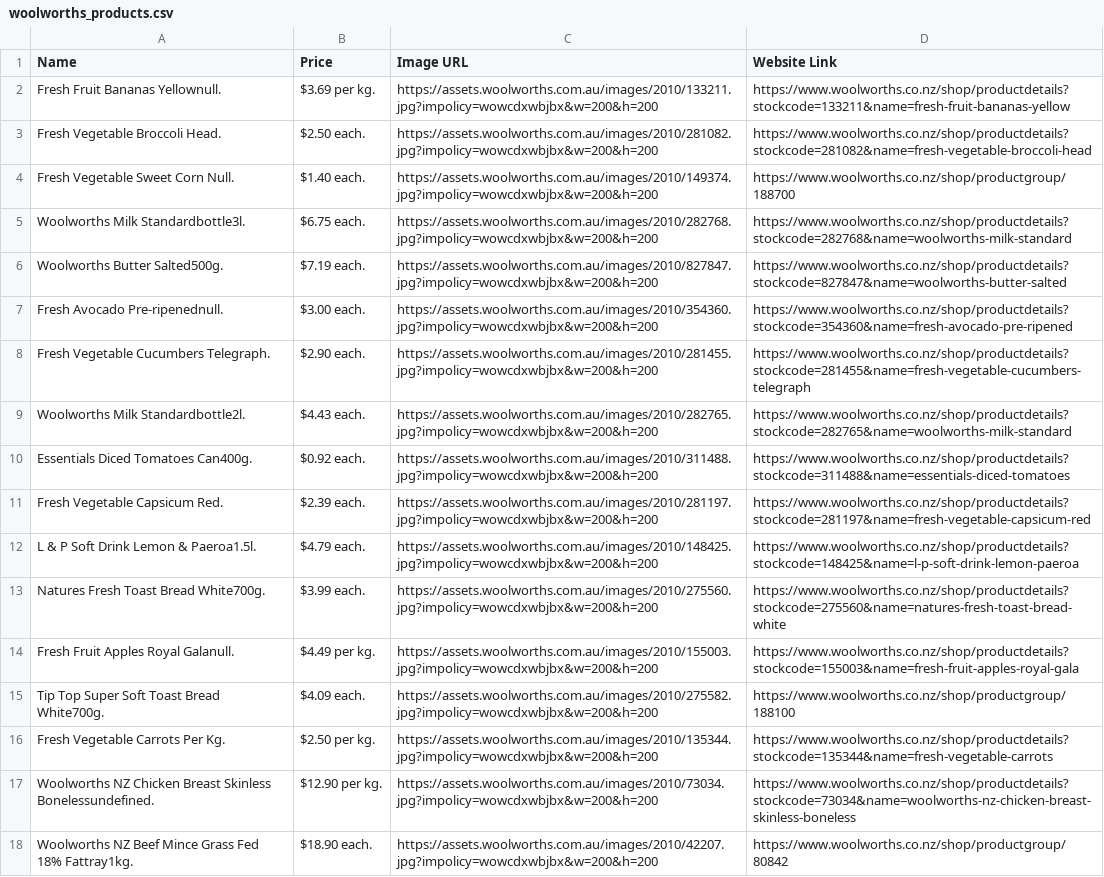
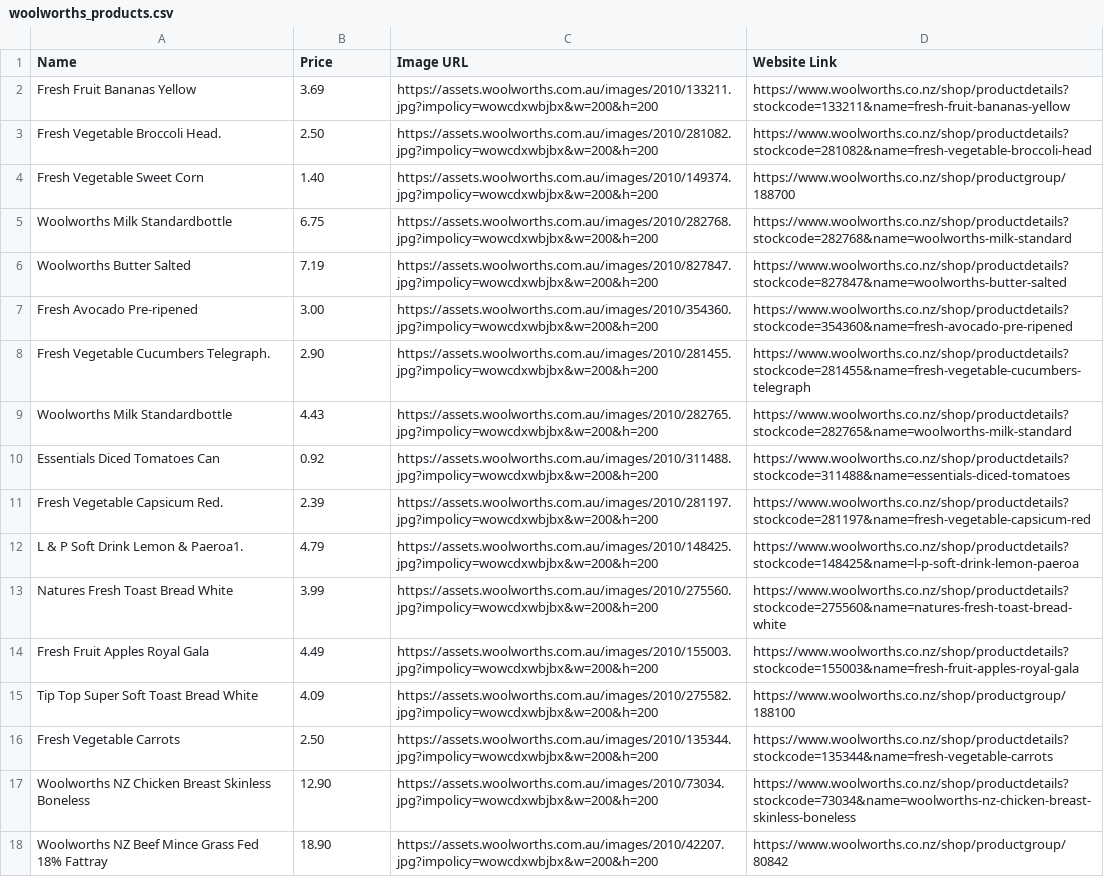
Before and after one commit to grema301/BudgetBuddy, a CSV file: woolworths_products.csv, drawn as a sheet; only a part is shown; the diff covers the shown part only; the diff names each change by its address in the sheet, - before the commit and + after, or states it on an @@ line.

```diff
--- a/woolworths_products.csv
+++ b/woolworths_products.csv
-A2 (Name): Fresh Fruit Bananas Yellownull.
+A2 (Name): Fresh Fruit Bananas Yellow
-B2 (Price): $3.69 per kg.
+B2 (Price): 3.69
-B3 (Price): $2.50 each.
+B3 (Price): 2.50
-A4 (Name): Fresh Vegetable Sweet Corn Null.
+A4 (Name): Fresh Vegetable Sweet Corn
-B4 (Price): $1.40 each.
+B4 (Price): 1.40
-A5 (Name): Woolworths Milk Standardbottle3l.
+A5 (Name): Woolworths Milk Standardbottle
-B5 (Price): $6.75 each.
+B5 (Price): 6.75
-A6 (Name): Woolworths Butter Salted500g.
+A6 (Name): Woolworths Butter Salted
-B6 (Price): $7.19 each.
+B6 (Price): 7.19
-A7 (Name): Fresh Avocado Pre-ripenednull.
+A7 (Name): Fresh Avocado Pre-ripened
-B7 (Price): $3.00 each.
+B7 (Price): 3.00
-B8 (Price): $2.90 each.
+B8 (Price): 2.90
-A9 (Name): Woolworths Milk Standardbottle2l.
+A9 (Name): Woolworths Milk Standardbottle
-B9 (Price): $4.43 each.
+B9 (Price): 4.43
-A10 (Name): Essentials Diced Tomatoes Can400g.
+A10 (Name): Essentials Diced Tomatoes Can
-B10 (Price): $0.92 each.
+B10 (Price): 0.92
-B11 (Price): $2.39 each.
+B11 (Price): 2.39
-A12 (Name): L & P Soft Drink Lemon & Paeroa1.5l.
+A12 (Name): L & P Soft Drink Lemon & Paeroa1.
-B12 (Price): $4.79 each.
+B12 (Price): 4.79
-A13 (Name): Natures Fresh Toast Bread White700g.
+A13 (Name): Natures Fresh Toast Bread White
-B13 (Price): $3.99 each.
+B13 (Price): 3.99
-A14 (Name): Fresh Fruit Apples Royal Galanull.
+A14 (Name): Fresh Fruit Apples Royal Gala
-B14 (Price): $4.49 per kg.
+B14 (Price): 4.49
-A15 (Name): Tip Top Super Soft Toast Bread White700g.
+A15 (Name): Tip Top Super Soft Toast Bread White
-B15 (Price): $4.09 each.
+B15 (Price): 4.09
-A16 (Name): Fresh Vegetable Carrots Per Kg.
+A16 (Name): Fresh Vegetable Carrots
-B16 (Price): $2.50 per kg.
+B16 (Price): 2.50
-A17 (Name): …Breast Skinless Bonelessundefined.
+A17 (Name): …Breast Skinless Boneless
-B17 (Price): $12.90 per kg.
+B17 (Price): 12.90
-A18 (Name): …Fed 18% Fattray1kg.
+A18 (Name): …Fed 18% Fattray
-B18 (Price): $18.90 each.
+B18 (Price): 18.90
```
Also changed, not shown: 59 edited cells elsewhere in this file, 6 other files.
